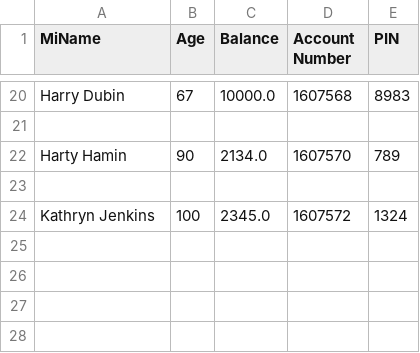
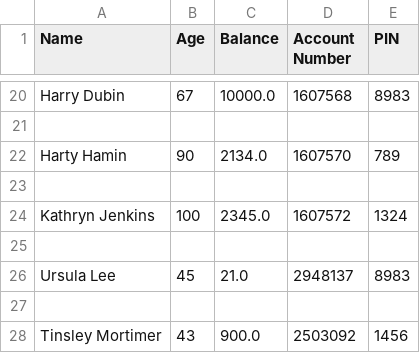
Before and after one commit to ax18031/ax18031_EMATM0048, a CSV file: part1_folder/customer_accounts.csv, drawn as a sheet; only a part is shown, gaps mark what is left out; the diff names each change by its address in the sheet, - before the commit and + after, or states it on an @@ line.

Commit message:
Add files via upload
Sorted out the login! Need to find a way to append new values to the .csv file when we update transactions.

```diff
--- a/part1_folder/customer_accounts.csv
+++ b/part1_folder/customer_accounts.csv
-A1: MiName
+A1: Name
+row 25: (empty)
+row 26: Ursula Lee | 45 | 21.0 | 2948137 | 8983
+row 27: (empty)
+row 28: Tinsley Mortimer | 43 | 900.0 | 2503092 | 1456
```
Also changed, not shown: 2 other files.
